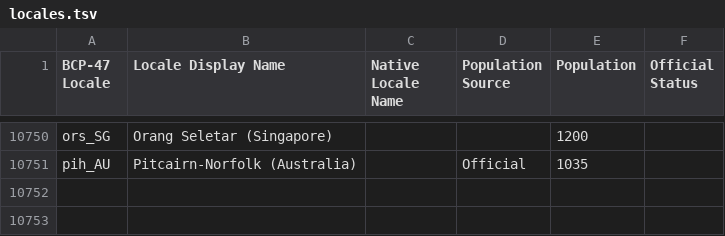
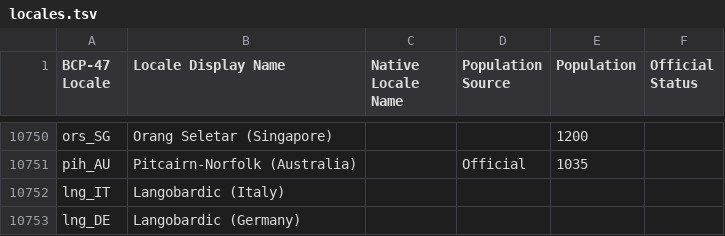
Before and after one commit to Translation-Commons/lang-nav, a TSV file: public/data/tc/locales.tsv, drawn as a sheet; only a part is shown, gaps mark what is left out.

```diff
--- a/public/data/tc/locales.tsv
+++ b/public/data/tc/locales.tsv
@@ -10751 +10751,3 @@ ors_SG	Orang Seletar (Singapore)			1200
 pih_AU	Pitcairn-Norfolk (Australia)		Official	1035	
+lng_IT	Langobardic (Italy)				
+lng_DE	Langobardic (Germany)				
```
Also changed, not shown: 2 other files.
